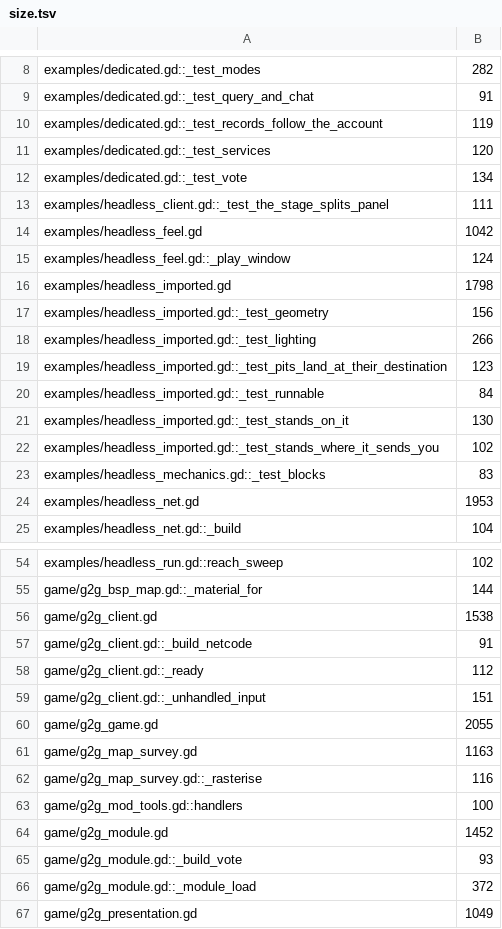
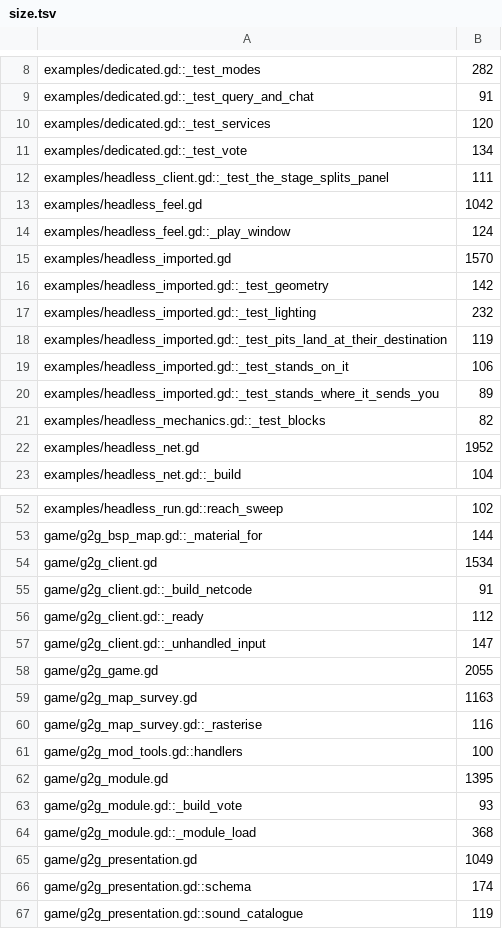
Before and after one commit to zees-games/game-g2gfast, a TSV file: ci/efficiency/size.tsv, drawn as a sheet; only a part is shown, gaps mark what is left out; the shorter side is filled out with more unchanged rows; the diff covers the shown part only.

```diff
--- a/ci/efficiency/size.tsv
+++ b/ci/efficiency/size.tsv
@@ -9,3 +9,2 @@ examples/dedicated.gd::_test_modes	282
 examples/dedicated.gd::_test_query_and_chat	91
-examples/dedicated.gd::_test_records_follow_the_account	119
 examples/dedicated.gd::_test_services	120
@@ -15,11 +14,10 @@ examples/headless_feel.gd	1042
 examples/headless_feel.gd::_play_window	124
-examples/headless_imported.gd	1798
-examples/headless_imported.gd::_test_geometry	156
-examples/headless_imported.gd::_test_lighting	266
-examples/headless_imported.gd::_test_pits_land_at_their_destination	123
-examples/headless_imported.gd::_test_runnable	84
-examples/headless_imported.gd::_test_stands_on_it	130
-examples/headless_imported.gd::_test_stands_where_it_sends_you	102
-examples/headless_mechanics.gd::_test_blocks	83
-examples/headless_net.gd	1953
+examples/headless_imported.gd	1570
+examples/headless_imported.gd::_test_geometry	142
+examples/headless_imported.gd::_test_lighting	232
+examples/headless_imported.gd::_test_pits_land_at_their_destination	119
+examples/headless_imported.gd::_test_stands_on_it	106
+examples/headless_imported.gd::_test_stands_where_it_sends_you	89
+examples/headless_mechanics.gd::_test_blocks	82
+examples/headless_net.gd	1952
 examples/headless_net.gd::_build	104
@@ -55,6 +53,6 @@ examples/headless_run.gd::reach_sweep	102
 game/g2g_bsp_map.gd::_material_for	144
-game/g2g_client.gd	1538
+game/g2g_client.gd	1534
 game/g2g_client.gd::_build_netcode	91
 game/g2g_client.gd::_ready	112
-game/g2g_client.gd::_unhandled_input	151
+game/g2g_client.gd::_unhandled_input	147
 game/g2g_game.gd	2055
@@ -63,5 +61,5 @@ game/g2g_map_survey.gd::_rasterise	116
 game/g2g_mod_tools.gd::handlers	100
-game/g2g_module.gd	1452
+game/g2g_module.gd	1395
 game/g2g_module.gd::_build_vote	93
-game/g2g_module.gd::_module_load	372
+game/g2g_module.gd::_module_load	368
 game/g2g_presentation.gd	1049
```
Also changed, not shown: 3 edited cells elsewhere in this file, 11 other files.
